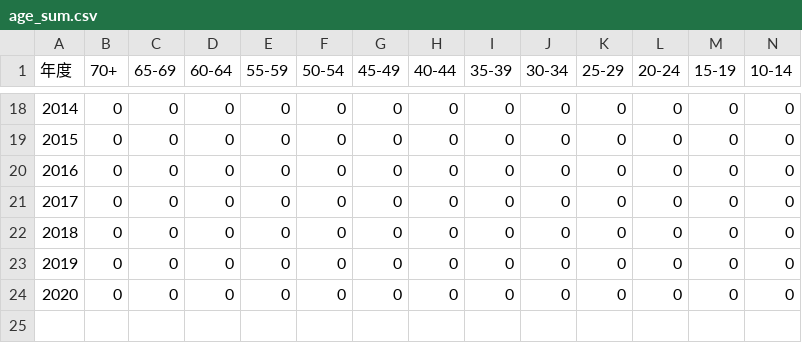
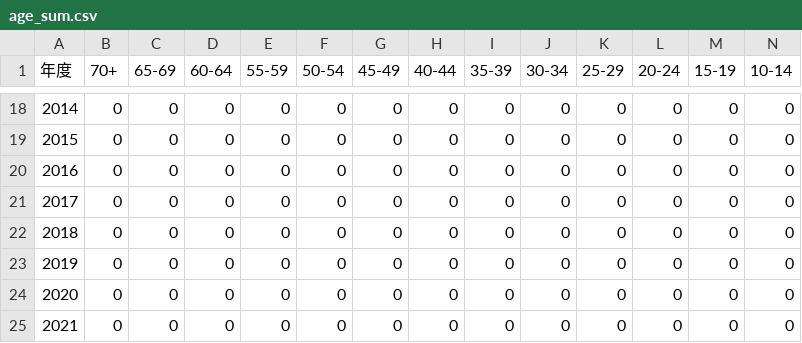
Before and after one commit to kiang/TainanDengueMap, a CSV file: cdc/age_sum.csv, drawn as a sheet; only a part is shown, gaps mark what is left out; rows hold the shown columns only; the diff names each change by its address in the sheet, - before the commit and + after, or states it on an @@ line.

Commit message:
auto update @ 2021-01-10 09:00:02

```diff
--- a/cdc/age_sum.csv
+++ b/cdc/age_sum.csv
+row 25: 2021 | 0 | 0 | 0 | 0 | 0 | 0 | 0 | 0 | 0 | 0 | 0 | 0 | 0
```
